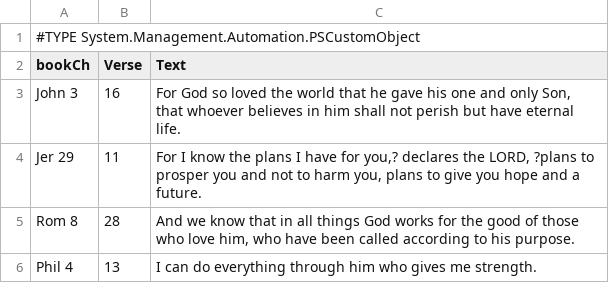
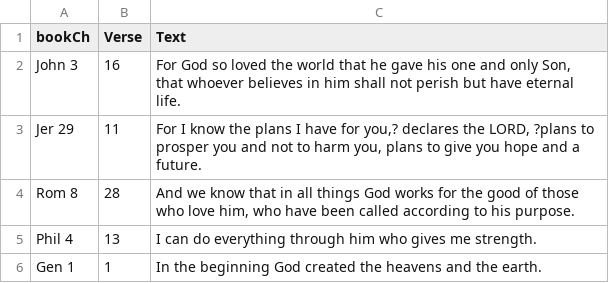
Before and after one commit to danlemire/magtagverse, a CSV file: 100versesV2.csv, drawn as a sheet; only a part is shown; the shorter side is filled out with more unchanged rows.

Commit message:
Update 100versesV2.csv
remove ps object declaration to make csv consistent.

```diff
--- a/100versesV2.csv
+++ b/100versesV2.csv
@@ -1,2 +1 @@
-#TYPE System.Management.Automation.PSCustomObject
 "bookCh","Verse","Text"
```
